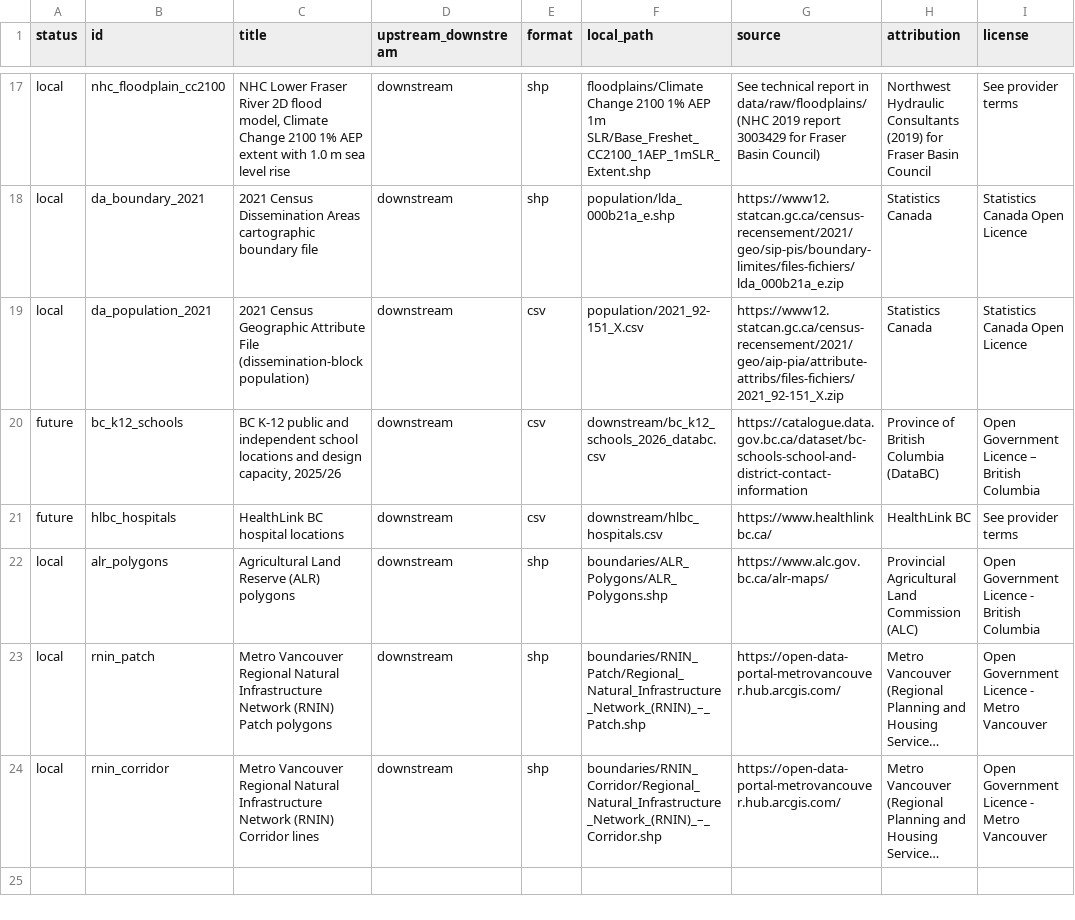
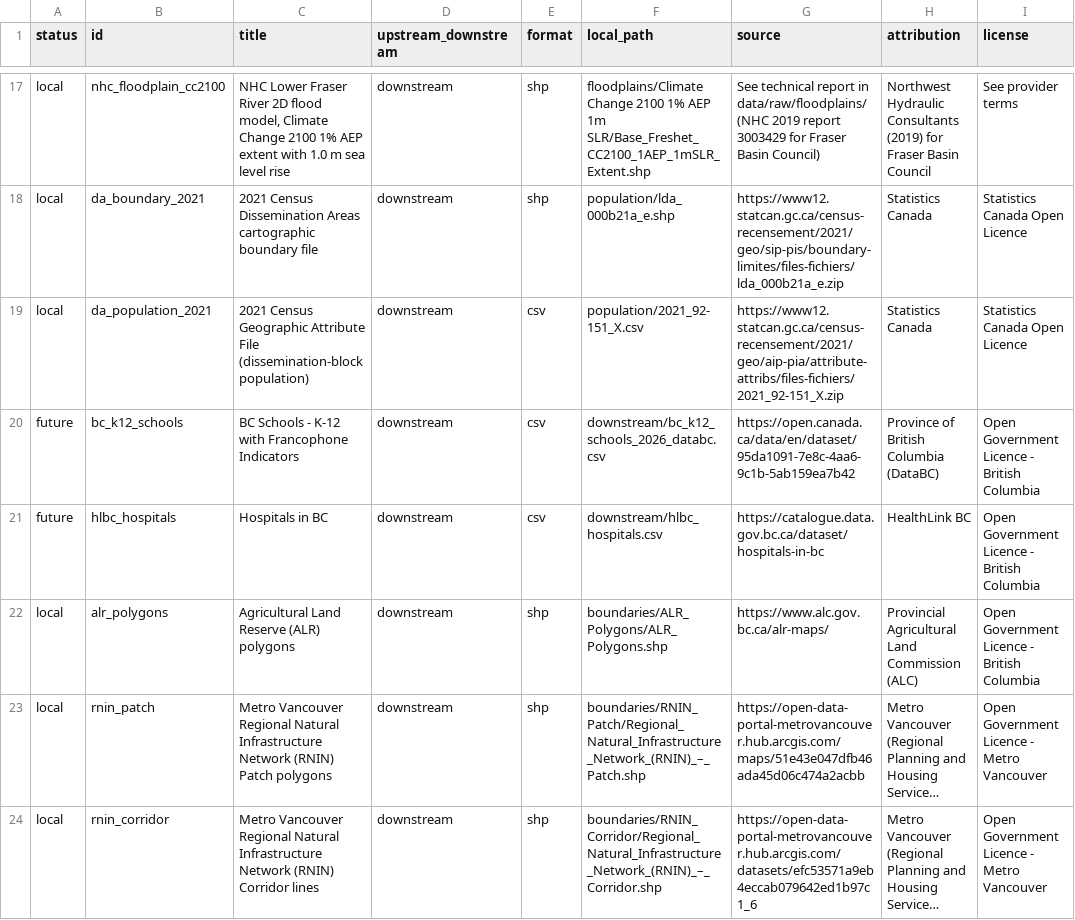
Before and after one commit to qhw-isaac/lower-fraser-flood-attenuation, a CSV file: data_sources.csv, drawn as a sheet; only a part is shown, gaps mark what is left out; long unchanged cells end in …; the diff names each change by its address in the sheet, - before the commit and + after, or states it on an @@ line.

```diff
--- a/data_sources.csv
+++ b/data_sources.csv
-C20 (title): BC K-12 public and independent school locations and design capacity, 2025/26
+C20 (title): BC Schools - K-12 with Francophone Indicators
-G20 (source): https://catalogue.data.gov.bc.ca/dataset/bc-schools-school-and-district-contact-information
+G20 (source): https://open.canada.ca/data/en/dataset/95da1091-7e8c-4aa6-9c1b-5ab159ea7b42
-I20 (license): Open Government Licence – British Columbia
+I20 (license): Open Government Licence - British Columbia
-C21 (title): HealthLink BC hospital locations
+C21 (title): Hospitals in BC
-G21 (source): https://www.healthlinkbc.ca/
+G21 (source): https://catalogue.data.gov.bc.ca/dataset/hospitals-in-bc
-I21 (license): See provider terms
+I21 (license): Open Government Licence - British Columbia
-G23 (source): https://open-data-portal-metrovancouver.hub.arcgis.com/
+G23 (source): https://open-data-portal-metrovancouver.hub.arcgis.com/maps/51e43e047dfb46ada45d06c474a2acbb
-G24 (source): https://open-data-portal-metrovancouver.hub.arcgis.com/
+G24 (source): https://open-data-portal-metrovancouver.hub.arcgis.com/datasets/efc53571a9eb4eccab079642ed1b97c1_6
```
Also changed, not shown: 1 other file.
